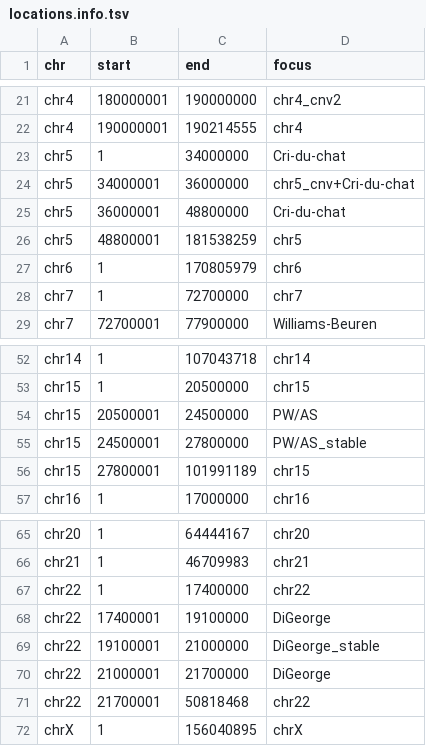
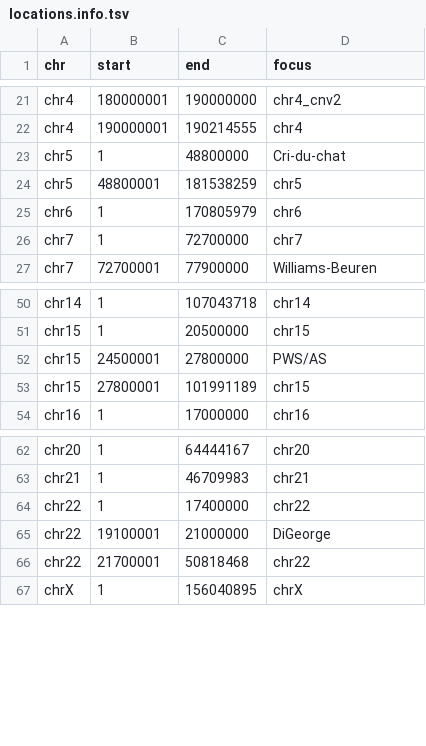
Before and after one commit to seqinfo/BinDel-dev, a TSV file: coordinates/locations.info.tsv, drawn as a sheet; only a part is shown, gaps mark what is left out.

Commit message:
rm known-bad regions from the location info

```diff
--- a/coordinates/locations.info.tsv
+++ b/coordinates/locations.info.tsv
@@ -22,5 +22,3 @@ chr4	180000001	190000000	chr4_cnv2
 chr4	190000001	190214555	chr4
-chr5	1	34000000	Cri-du-chat
-chr5	34000001	36000000	chr5_cnv+Cri-du-chat
-chr5	36000001	48800000	Cri-du-chat
+chr5	1	48800000	Cri-du-chat
 chr5	48800001	181538259	chr5
@@ -53,4 +51,3 @@ chr14	1	107043718	chr14
 chr15	1	20500000	chr15
-chr15	20500001	24500000	PW/AS
-chr15	24500001	27800000	PW/AS_stable
+chr15	24500001	27800000	PWS/AS
 chr15	27800001	101991189	chr15
@@ -67,5 +64,3 @@ chr21	1	46709983	chr21
 chr22	1	17400000	chr22
-chr22	17400001	19100000	DiGeorge
-chr22	19100001	21000000	DiGeorge_stable
-chr22	21000001	21700000	DiGeorge
+chr22	19100001	21000000	DiGeorge
 chr22	21700001	50818468	chr22
```
Also changed, not shown: 1 other file.
